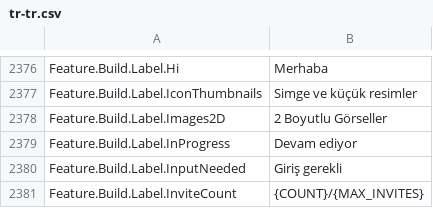
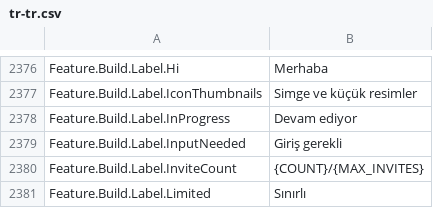
Before and after one commit to EliCauvert/Roblox-Datamining, a CSV file: UniversalApp/Locales/Common/tr-tr.csv, drawn as a sheet; only a part is shown, gaps mark what is left out; the shorter side is filled out with more unchanged rows; the diff names each change by its address in the sheet, - before the commit and + after, or states it on an @@ line.

```diff
--- a/UniversalApp/Locales/Common/tr-tr.csv
+++ b/UniversalApp/Locales/Common/tr-tr.csv
-row 2378: Feature.Build.Label.Images2D | 2 Boyutlu Görseller
```
Also changed, not shown: UniversalApp/Locales/Common/ar-001.csv, UniversalApp/Locales/Common/es-es.csv, 18 other files.
